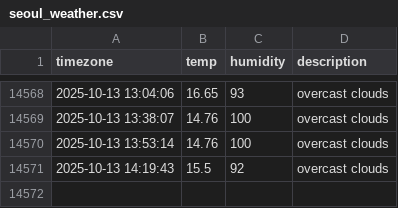
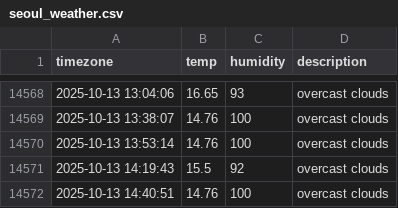
Before and after one commit to immune1029/seoul_weather, a CSV file: seoul_weather.csv, drawn as a sheet; only a part is shown, gaps mark what is left out; the diff names each change by its address in the sheet, - before the commit and + after, or states it on an @@ line.

```diff
--- a/seoul_weather.csv
+++ b/seoul_weather.csv
+row 14572: 2025-10-13 14:40:51 | 14.76 | 100 | overcast clouds
```
